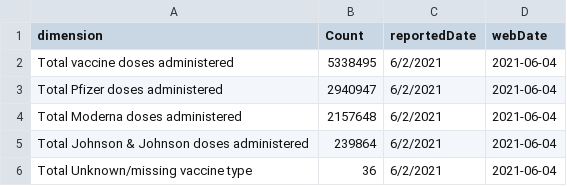
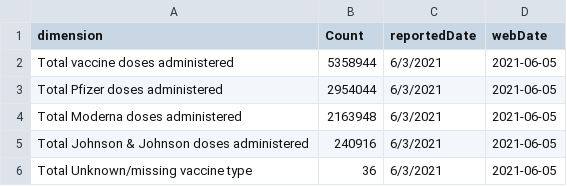
Before and after one commit to coolbaby0208/MN-COVID19, a CSV file: Doses Administered_tcm1148-462846.csv, drawn as a sheet.

```diff
--- a/Doses Administered_tcm1148-462846.csv
+++ b/Doses Administered_tcm1148-462846.csv
@@ -1,6 +1,6 @@
 "dimension","Count","reportedDate","webDate"
-"Total vaccine doses administered",5338495,"6/2/2021",2021-06-04
-"Total Pfizer doses administered",2940947,"6/2/2021",2021-06-04
-"Total Moderna doses administered",2157648,"6/2/2021",2021-06-04
-"Total Johnson & Johnson doses administered",239864,"6/2/2021",2021-06-04
-"Total Unknown/missing vaccine type",36,"6/2/2021",2021-06-04
+"Total vaccine doses administered",5358944,"6/3/2021",2021-06-05
+"Total Pfizer doses administered",2954044,"6/3/2021",2021-06-05
+"Total Moderna doses administered",2163948,"6/3/2021",2021-06-05
+"Total Johnson & Johnson doses administered",240916,"6/3/2021",2021-06-05
+"Total Unknown/missing vaccine type",36,"6/3/2021",2021-06-05
```
Also changed, not shown: MNCovidData.csv, People Vaccinated, By Age_tcm1148-467653.csv, 3 other files.
